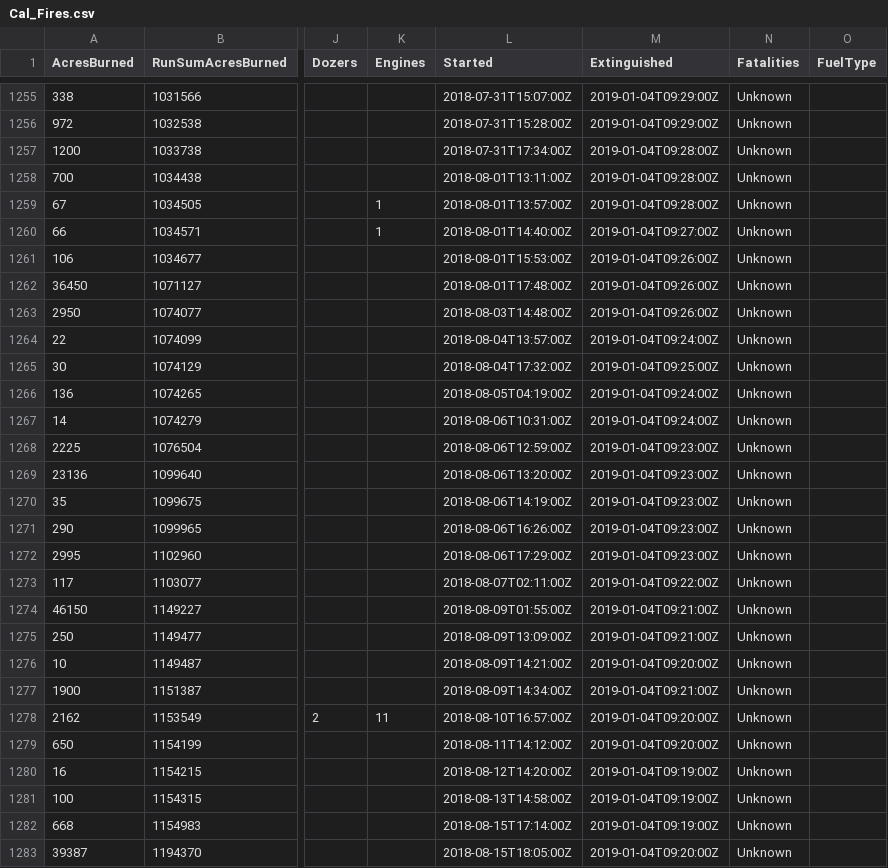
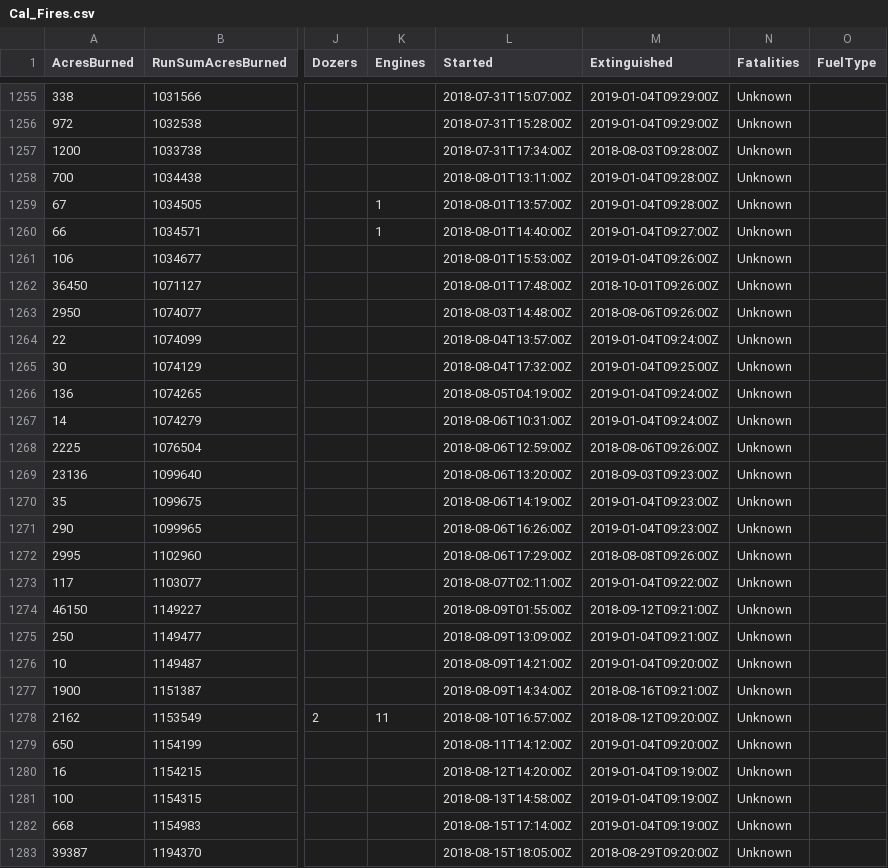
Before and after one commit to GregHarrison/CS498-Narative-Viz, a CSV file: Cal_Fires.csv, drawn as a sheet; only a part is shown, gaps mark what is left out; the diff covers the shown part only; the diff names each change by its address in the sheet, - before the commit and + after, or states it on an @@ line.

```diff
--- a/Cal_Fires.csv
+++ b/Cal_Fires.csv
-M1257 (Extinguished): 2019-01-04T09:28:00Z
+M1257 (Extinguished): 2018-08-03T09:28:00Z
-M1262 (Extinguished): 2019-01-04T09:26:00Z
+M1262 (Extinguished): 2018-10-01T09:26:00Z
-M1263 (Extinguished): 2019-01-04T09:26:00Z
+M1263 (Extinguished): 2018-08-06T09:26:00Z
-M1268 (Extinguished): 2019-01-04T09:23:00Z
+M1268 (Extinguished): 2018-08-06T09:26:00Z
-M1269 (Extinguished): 2019-01-04T09:23:00Z
+M1269 (Extinguished): 2018-09-03T09:23:00Z
-M1272 (Extinguished): 2019-01-04T09:23:00Z
+M1272 (Extinguished): 2018-08-08T09:26:00Z
-M1274 (Extinguished): 2019-01-04T09:21:00Z
+M1274 (Extinguished): 2018-09-12T09:21:00Z
-M1277 (Extinguished): 2019-01-04T09:21:00Z
+M1277 (Extinguished): 2018-08-16T09:21:00Z
-M1278 (Extinguished): 2019-01-04T09:20:00Z
+M1278 (Extinguished): 2018-08-12T09:20:00Z
-M1283 (Extinguished): 2019-01-04T09:20:00Z
+M1283 (Extinguished): 2018-08-29T09:20:00Z
```
Also changed, not shown: 140 edited cells elsewhere in this file.
